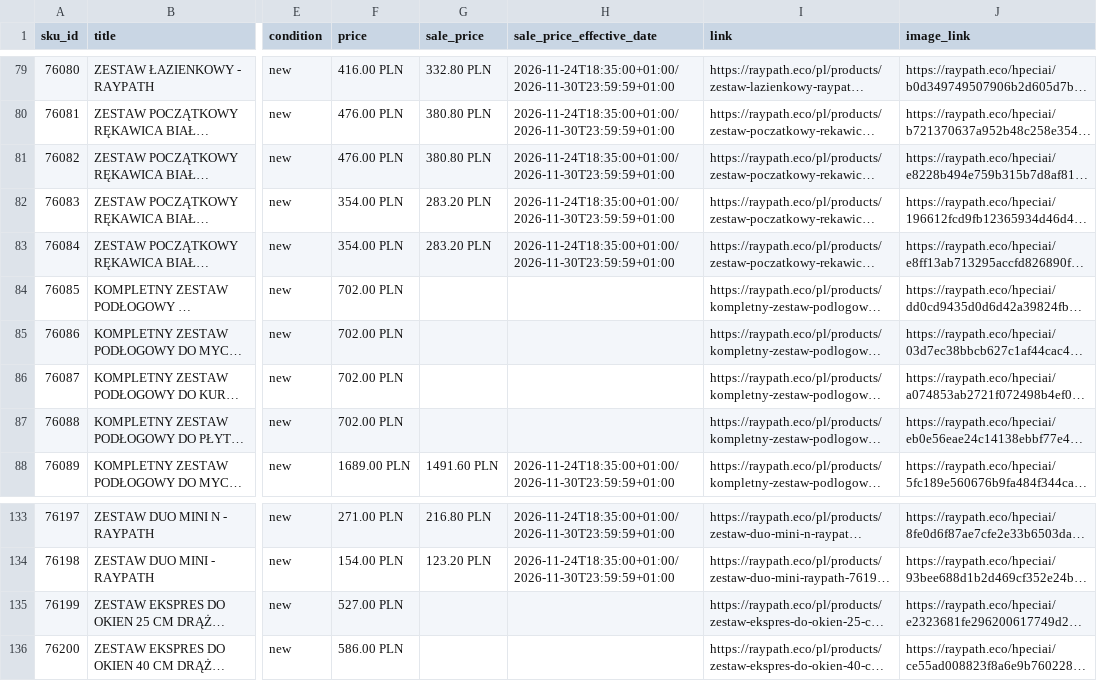
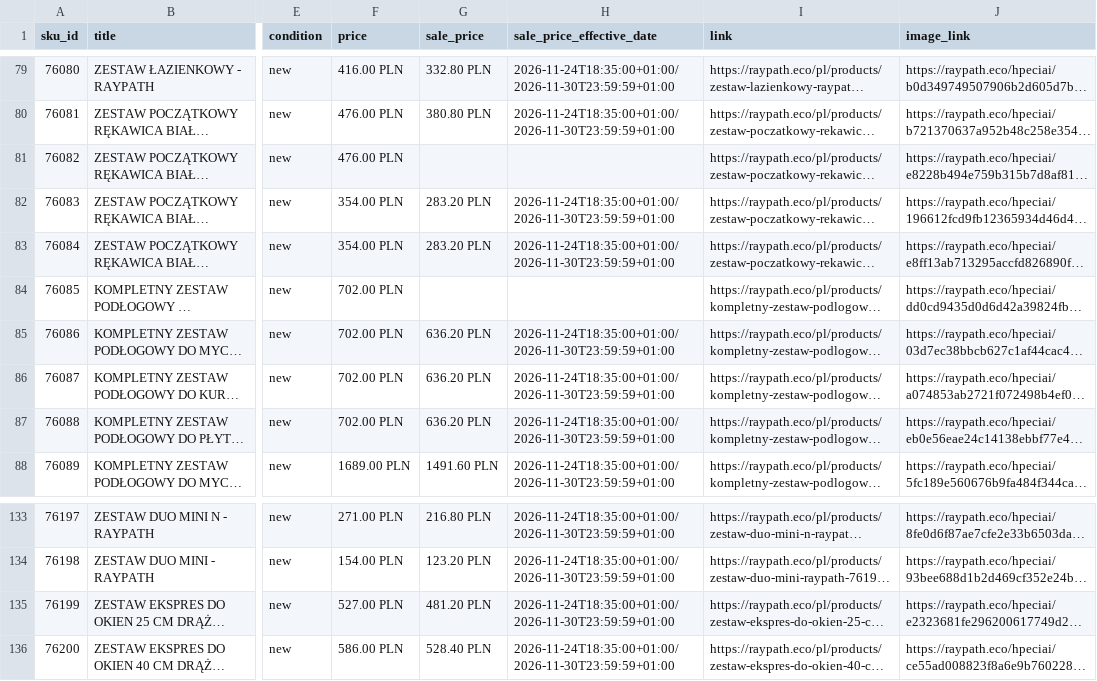
Before and after one commit to mcml/raypath-eco-feed, a CSV file: katalog-tiktok.csv, drawn as a sheet; only a part is shown, gaps mark what is left out; long unchanged cells end in …; the diff names each change by its address in the sheet, - before the commit and + after, or states it on an @@ line.

Commit message:
Katalog TikTok + Meta 2026-11-24T18:51 (142 pozycji, 78 z ceną promocyjną w TikToku)

```diff
--- a/katalog-tiktok.csv
+++ b/katalog-tiktok.csv
-G81 (sale_price): 380.80 PLN
+G81 (sale_price): (empty)
-H81 (sale_price_effective_date): 2026-11-24T18:35:00+01:00/2026-11-30T23:59:59+01:00
+H81 (sale_price_effective_date): (empty)
-G85:G87 (sale_price): (empty)
+G85:G87 (sale_price): 636.20 PLN
-H85:H87 (sale_price_effective_date): (empty)
+H85:H87 (sale_price_effective_date): 2026-11-24T18:35:00+01:00/2026-11-30T23:59:59+01:00
-G135 (sale_price): (empty)
+G135 (sale_price): 481.20 PLN
-H135:H136 (sale_price_effective_date): (empty)
+H135:H136 (sale_price_effective_date): 2026-11-24T18:35:00+01:00/2026-11-30T23:59:59+01:00
-G136 (sale_price): (empty)
+G136 (sale_price): 528.40 PLN
```
Also changed, not shown: 2 other files.
